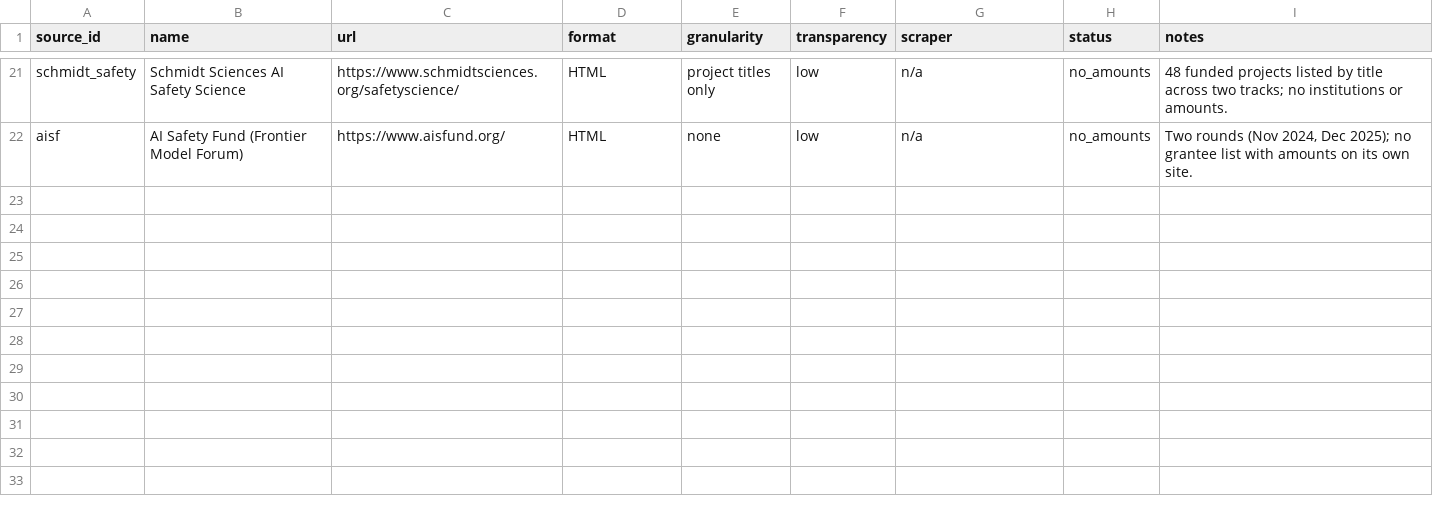
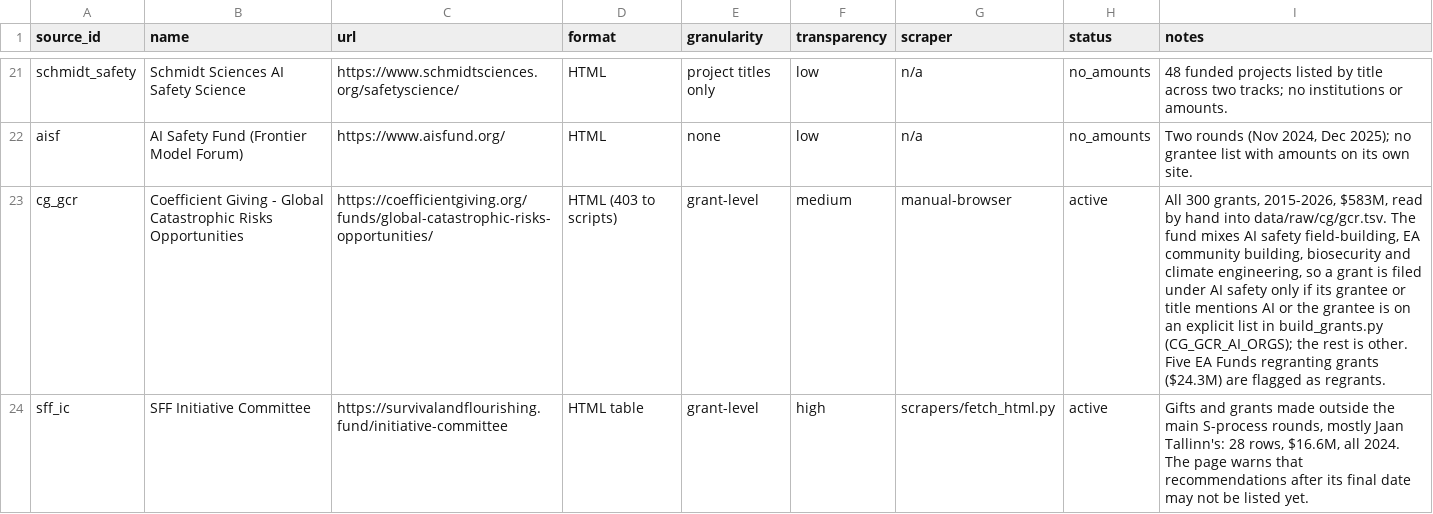
Before and after one commit to alfredszhao-art/funding-flows, a CSV file: data/sources.csv, drawn as a sheet; only a part is shown, gaps mark what is left out; the diff covers the shown part only; the diff names each change by its address in the sheet, - before the commit and + after, or states it on an @@ line.

```diff
--- a/data/sources.csv
+++ b/data/sources.csv
+row 23: cg_gcr | Coefficient Giving - Global Catastrophic Risks Opportunities | https://coefficientgiving.org/funds/global-catastrophic-risks-opportunities/ | HTML (403 to scripts) | grant-level | medium | manual-browser | active | All 300 grants, 2015-2026, $583M, read by hand into data/raw/cg/gcr.tsv. The fund mixes AI safety field-building, EA community building, biosecurity and climate engineering, so a grant is filed under AI safety only if its grantee or title mentions AI or the grantee is on an explicit list in build_grants.py (CG_GCR_AI_ORGS); the rest is other. Five EA Funds regranting grants ($24.3M) are flagged as regrants.
+row 24: sff_ic | SFF Initiative Committee | https://survivalandflourishing.fund/initiative-committee | HTML table | grant-level | high | scrapers/fetch_html.py | active | Gifts and grants made outside the main S-process rounds, mostly Jaan Tallinn's: 28 rows, $16.6M, all 2024. The page warns that recommendations after its final date may not be listed yet.
```
Also changed, not shown: 2 added rows and 3 edited cells elsewhere in this file, 9 other files.
